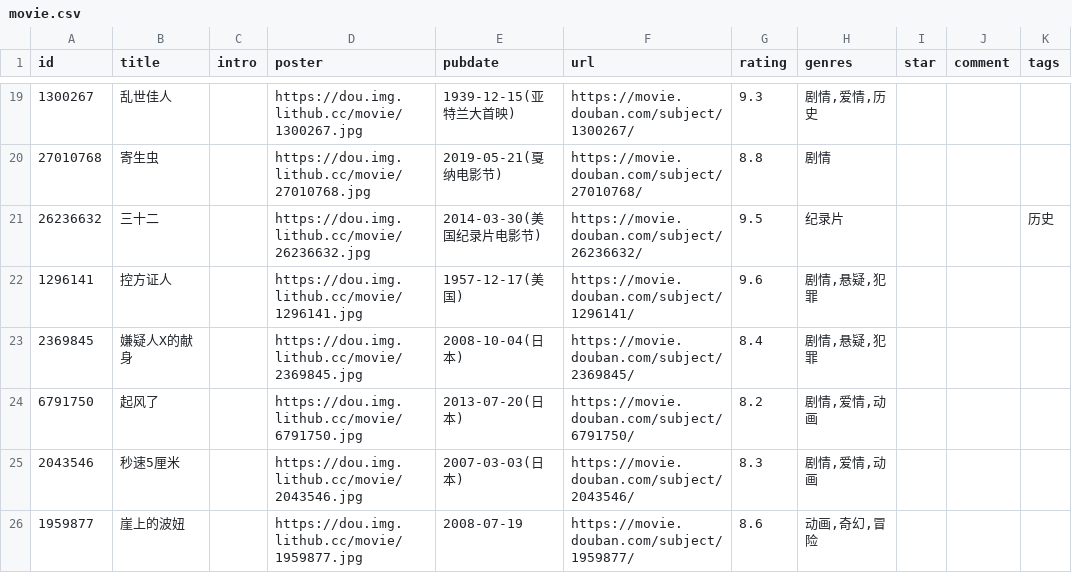
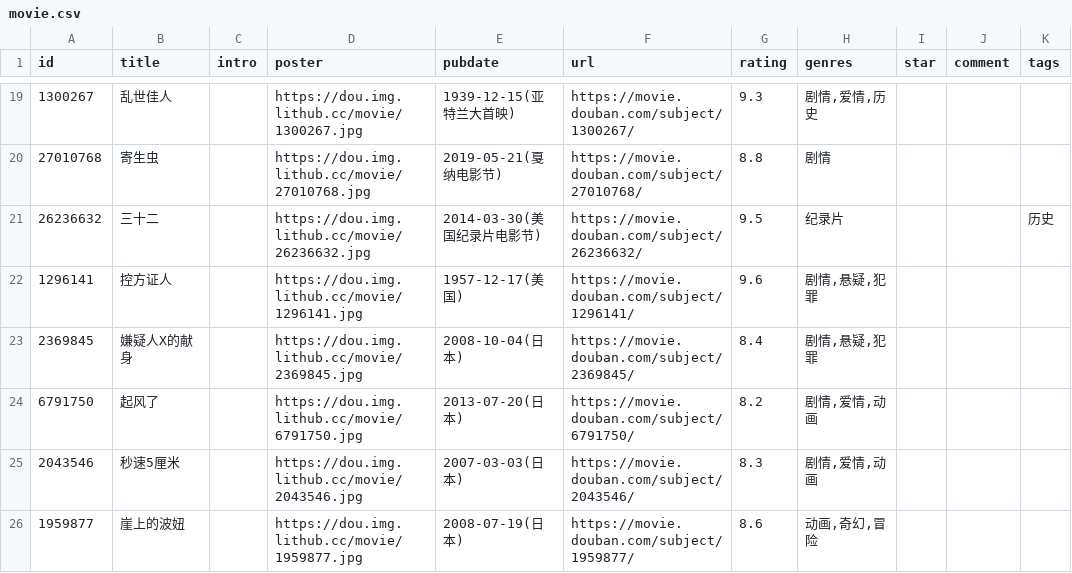
Before and after one commit to ihavenoideaa/hideaway-Pages, a CSV file: data/douban/wish/movie.csv, drawn as a sheet; only a part is shown, gaps mark what is left out; the diff names each change by its address in the sheet, - before the commit and + after, or states it on an @@ line.

Commit message:
chore: update douban data

```diff
--- a/data/douban/wish/movie.csv
+++ b/data/douban/wish/movie.csv
-E26 (pubdate): 2008-07-19
+E26 (pubdate): 2008-07-19(日本)
```
